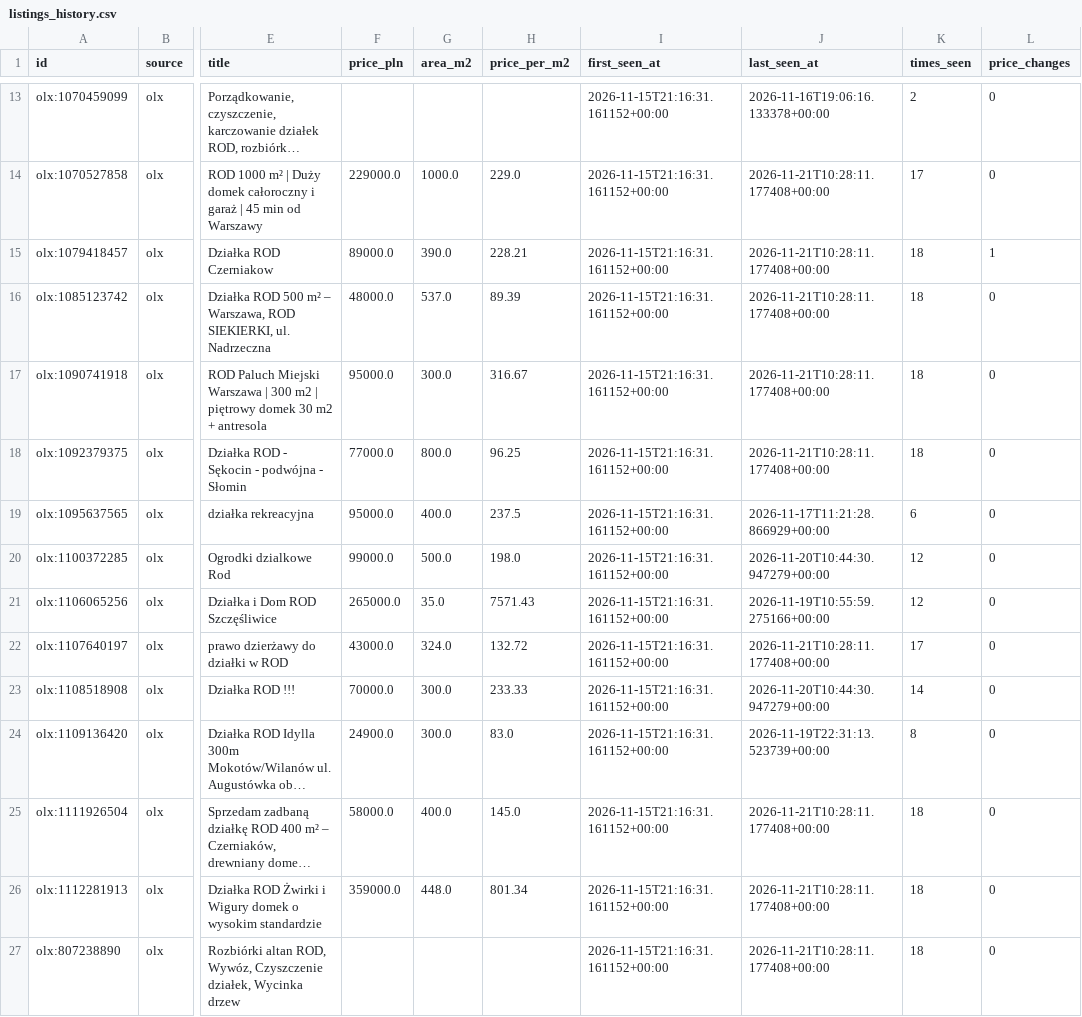
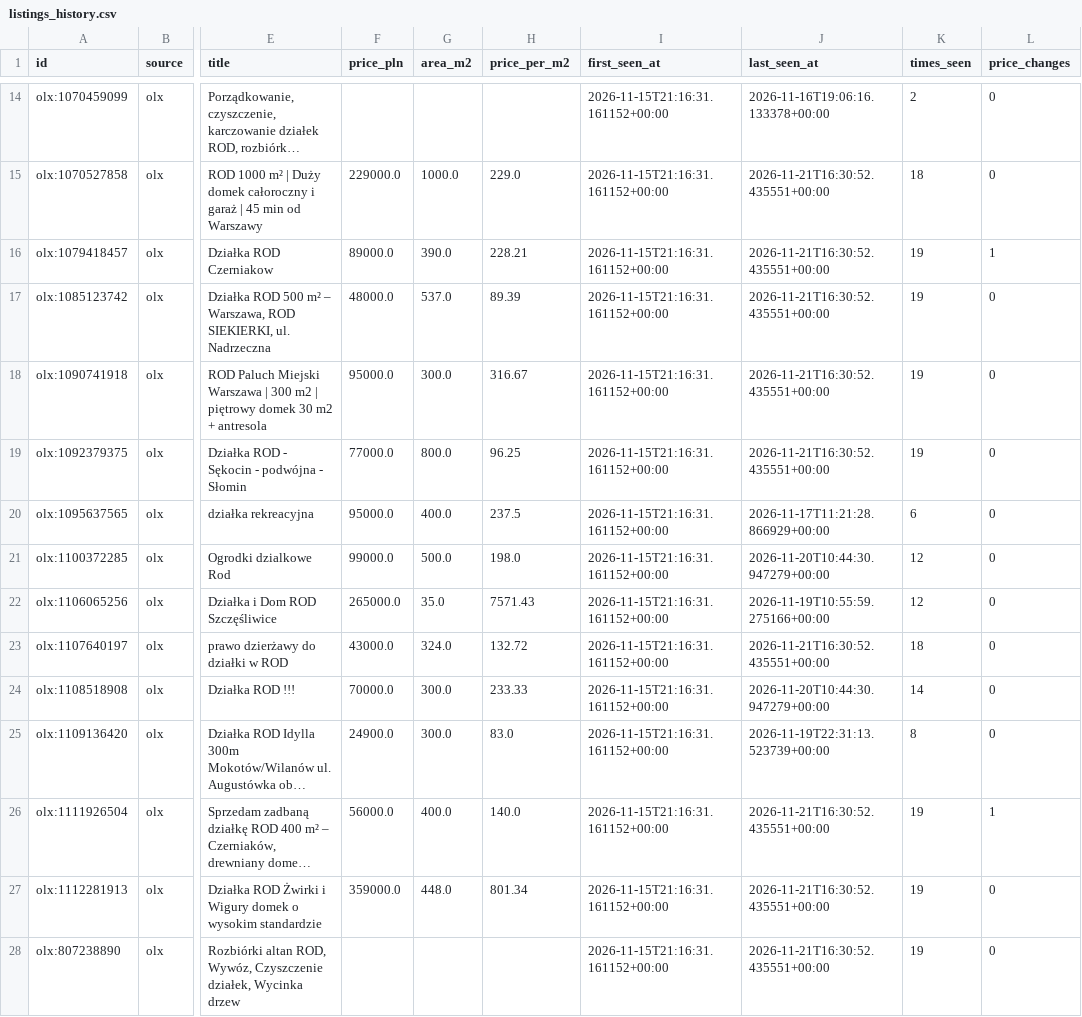
Before and after one commit to TheMioa/rod-warszawa-scanner, a CSV file: data/history/listings_history.csv, drawn as a sheet; only a part is shown, gaps mark what is left out; long unchanged cells end in …; addresses are those after the commit; the diff covers the shown part only; the diff names each change by its address in the sheet, - before the commit and + after, or states it on an @@ line.

```diff
--- a/data/history/listings_history.csv
+++ b/data/history/listings_history.csv
-J15:J19 (last_seen_at): 2026-11-21T10:28:11.177408+00:00
+J15:J19 (last_seen_at): 2026-11-21T16:30:52.435551+00:00
-K15 (times_seen): 17
+K15 (times_seen): 18
-K16:K19 (times_seen): 18
+K16:K19 (times_seen): 19
-J23 (last_seen_at): 2026-11-21T10:28:11.177408+00:00
+J23 (last_seen_at): 2026-11-21T16:30:52.435551+00:00
-K23 (times_seen): 17
+K23 (times_seen): 18
-F26 (price_pln): 58000.0
+F26 (price_pln): 56000.0
-H26 (price_per_m2): 145.0
+H26 (price_per_m2): 140.0
-J26:J28 (last_seen_at): 2026-11-21T10:28:11.177408+00:00
+J26:J28 (last_seen_at): 2026-11-21T16:30:52.435551+00:00
-K26:K28 (times_seen): 18
+K26:K28 (times_seen): 19
-L26 (price_changes): 0
+L26 (price_changes): 1
```
Also changed, not shown: 1 added row and 16 edited cells elsewhere in this file, 4 other files.
